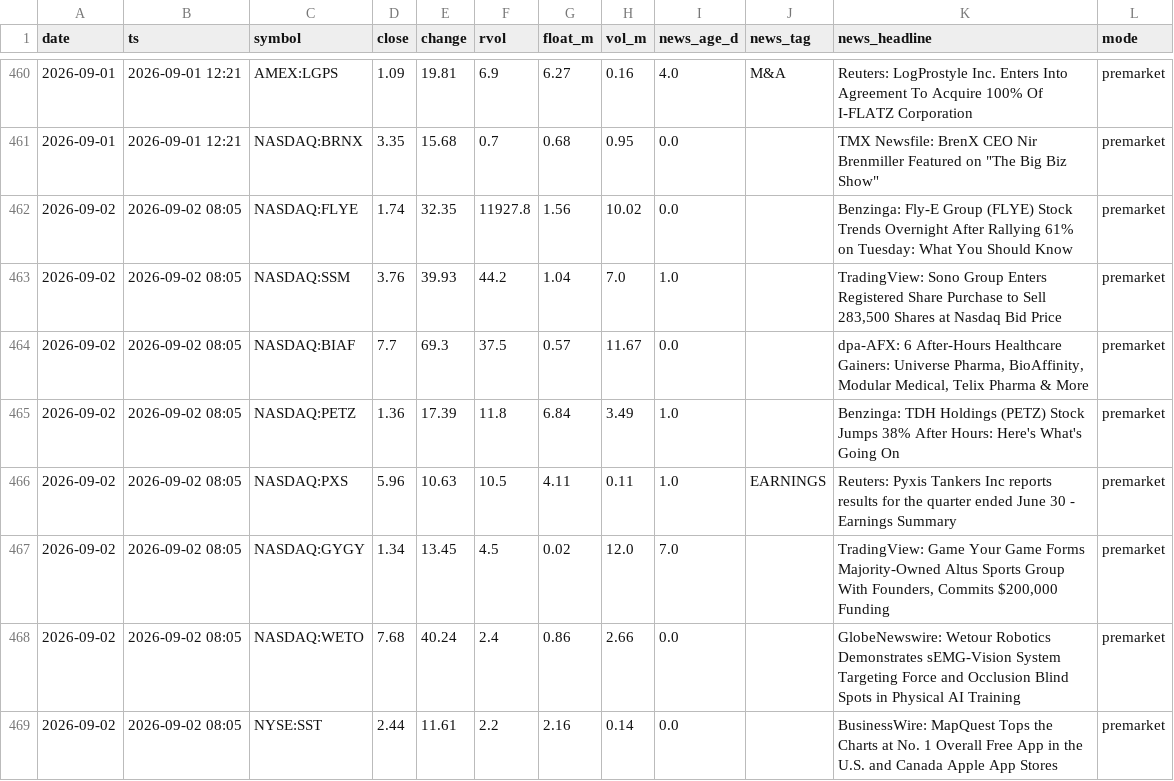
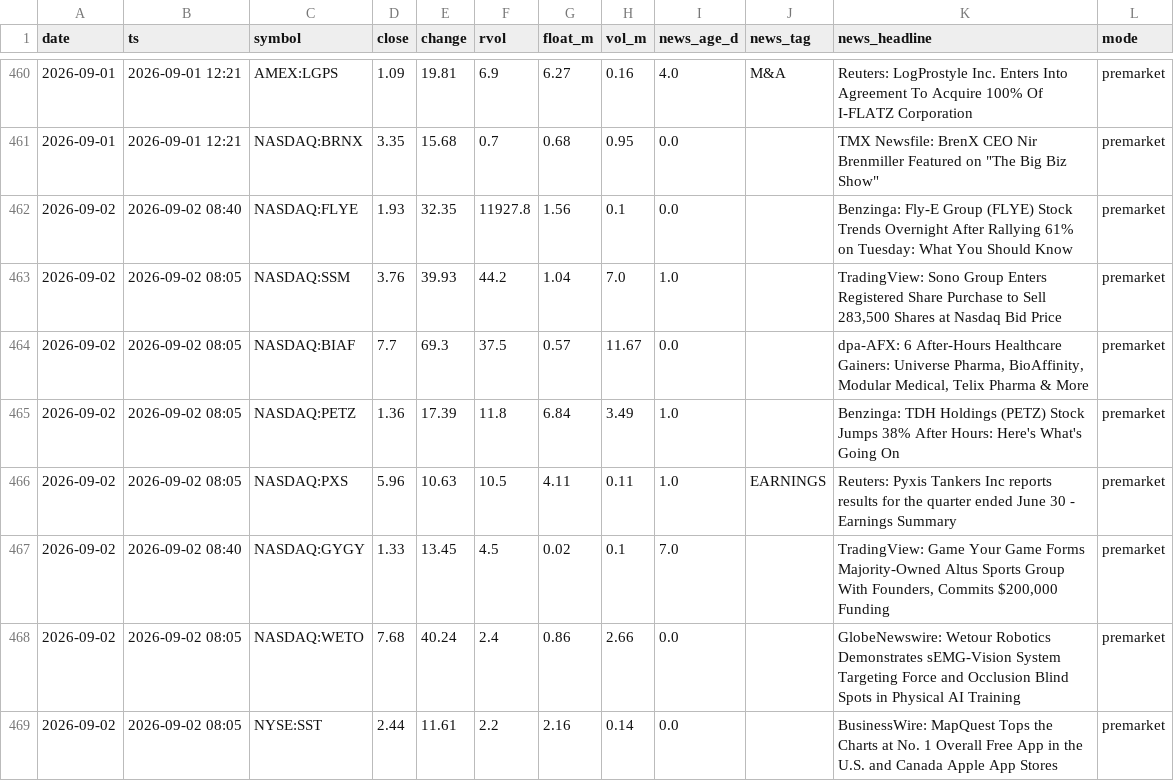
Before and after one commit to ChrisM001/scanner-site, a CSV file: stock_scan_log.csv, drawn as a sheet; only a part is shown, gaps mark what is left out.

```diff
--- a/stock_scan_log.csv
+++ b/stock_scan_log.csv
@@ -461,3 +461,3 @@ date,ts,symbol,close,change,rvol,float_m,vol_m,news_age_d,news_tag,news_headline
 2026-09-01,2026-09-01 12:21,NASDAQ:BRNX,3.35,15.68,0.7,0.68,0.95,0.0,,"TMX Newsfile: BrenX CEO Nir Brenmiller Featured on ""The Big Biz Show""",premarket
-2026-09-02,2026-09-02 08:05,NASDAQ:FLYE,1.74,32.35,11927.8,1.56,10.02,0.0,,Benzinga: Fly-E Group (FLYE) Stock Trends Overnight After Rallying 61% on Tuesday: What You Should Know,premarket
+2026-09-02,2026-09-02 08:40,NASDAQ:FLYE,1.93,32.35,11927.8,1.56,0.1,0.0,,Benzinga: Fly-E Group (FLYE) Stock Trends Overnight After Rallying 61% on Tuesday: What You Should Know,premarket
 2026-09-02,2026-09-02 08:05,NASDAQ:SSM,3.76,39.93,44.2,1.04,7.0,1.0,,"TradingView: Sono Group Enters Registered Share Purchase to Sell 283,500 Shares at Nasdaq Bid Price",premarket
@@ -466,3 +466,3 @@ date,ts,symbol,close,change,rvol,float_m,vol_m,news_age_d,news_tag,news_headline
 2026-09-02,2026-09-02 08:05,NASDAQ:PXS,5.96,10.63,10.5,4.11,0.11,1.0,EARNINGS,Reuters: Pyxis Tankers Inc reports results for the quarter ended June 30 - Earnings Summary,premarket
-2026-09-02,2026-09-02 08:05,NASDAQ:GYGY,1.34,13.45,4.5,0.02,12.0,7.0,,"TradingView: Game Your Game Forms Majority-Owned Altus Sports Group With Founders, Commits $200,000 Funding",premarket
+2026-09-02,2026-09-02 08:40,NASDAQ:GYGY,1.33,13.45,4.5,0.02,0.1,7.0,,"TradingView: Game Your Game Forms Majority-Owned Altus Sports Group With Founders, Commits $200,000 Funding",premarket
 2026-09-02,2026-09-02 08:05,NASDAQ:WETO,7.68,40.24,2.4,0.86,2.66,0.0,,GlobeNewswire: Wetour Robotics Demonstrates sEMG-Vision System Targeting Force and Occlusion Blind Spots in Physical AI Training,premarket
```
Also changed, not shown: crypto_scan_log.csv, 2 other files.
